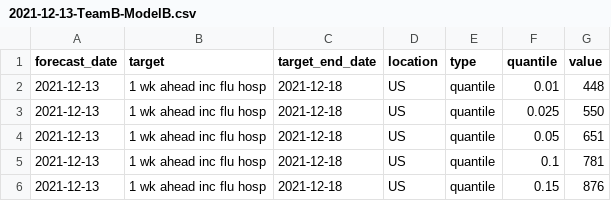
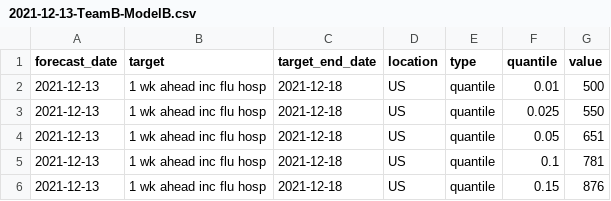
Before and after one commit to Serena-Wang/Flusight-forecast-data, a CSV file: data-forecasts/TeamB-ModelB/2021-12-13-TeamB-ModelB.csv, drawn as a sheet; only a part is shown.

Commit message:
test file: update forecast value

```diff
--- a/data-forecasts/TeamB-ModelB/2021-12-13-TeamB-ModelB.csv
+++ b/data-forecasts/TeamB-ModelB/2021-12-13-TeamB-ModelB.csv
@@ -1,3 +1,3 @@
 "forecast_date","target","target_end_date","location","type","quantile","value"
-"2021-12-13","1 wk ahead inc flu hosp","2021-12-18","US","quantile",0.01,448
+"2021-12-13","1 wk ahead inc flu hosp","2021-12-18","US","quantile",0.01,500
 "2021-12-13","1 wk ahead inc flu hosp","2021-12-18","US","quantile",0.025,550
```
